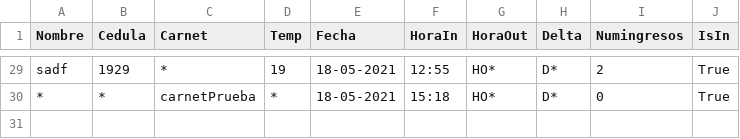
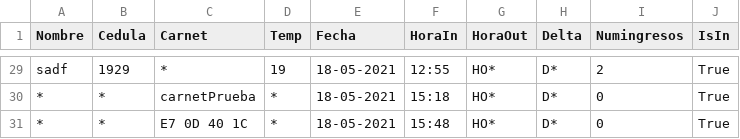
Before and after one commit to julianVelandia/UI_RETEDECON, a CSV file: src/models/data/DB.csv, drawn as a sheet; only a part is shown, gaps mark what is left out.

```diff
--- a/src/models/data/DB.csv
+++ b/src/models/data/DB.csv
@@ -30 +30,2 @@ sadf,1929,*,19,18-05-2021,12:55,HO*,D*,2,True
 *,*,carnetPrueba,*,18-05-2021,15:18,HO*,D*,0,True
+*,*,E7 0D 40 1C,*,18-05-2021,15:48,HO*,D*,0,True
```
Also changed, not shown: 2 other files.
